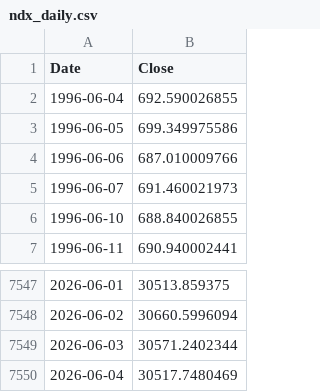
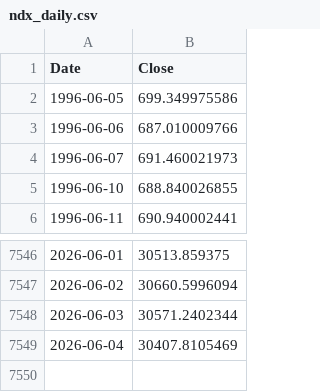
Before and after one commit to rkarim25/Strategy, a CSV file: ndx_daily.csv, drawn as a sheet; only a part is shown, gaps mark what is left out.

```diff
--- a/ndx_daily.csv
+++ b/ndx_daily.csv
@@ -1,3 +1,2 @@
 Date,Close
-1996-06-04,692.590026855
 1996-06-05,699.349975586
@@ -7549,2 +7548,2 @@ Date,Close
 2026-06-03,30571.2402344
-2026-06-04,30517.7480469
+2026-06-04,30407.8105469
```
Also changed, not shown: gold_daily.csv, msci_em_daily.csv, 9 other files.
